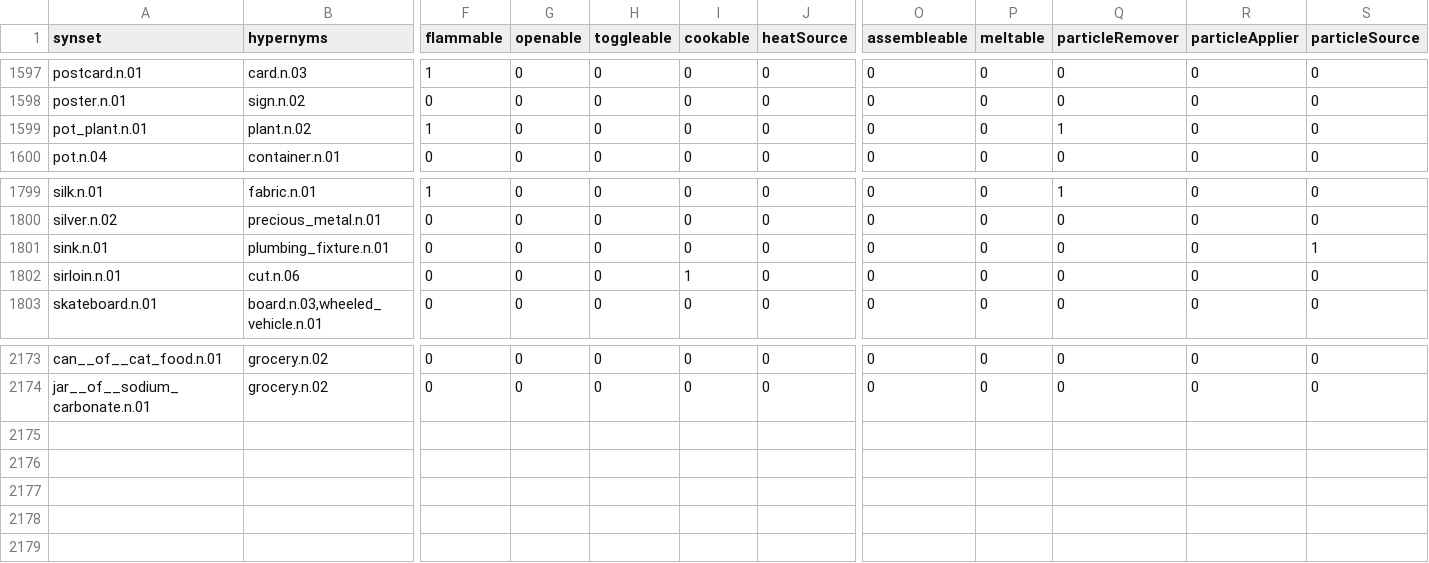
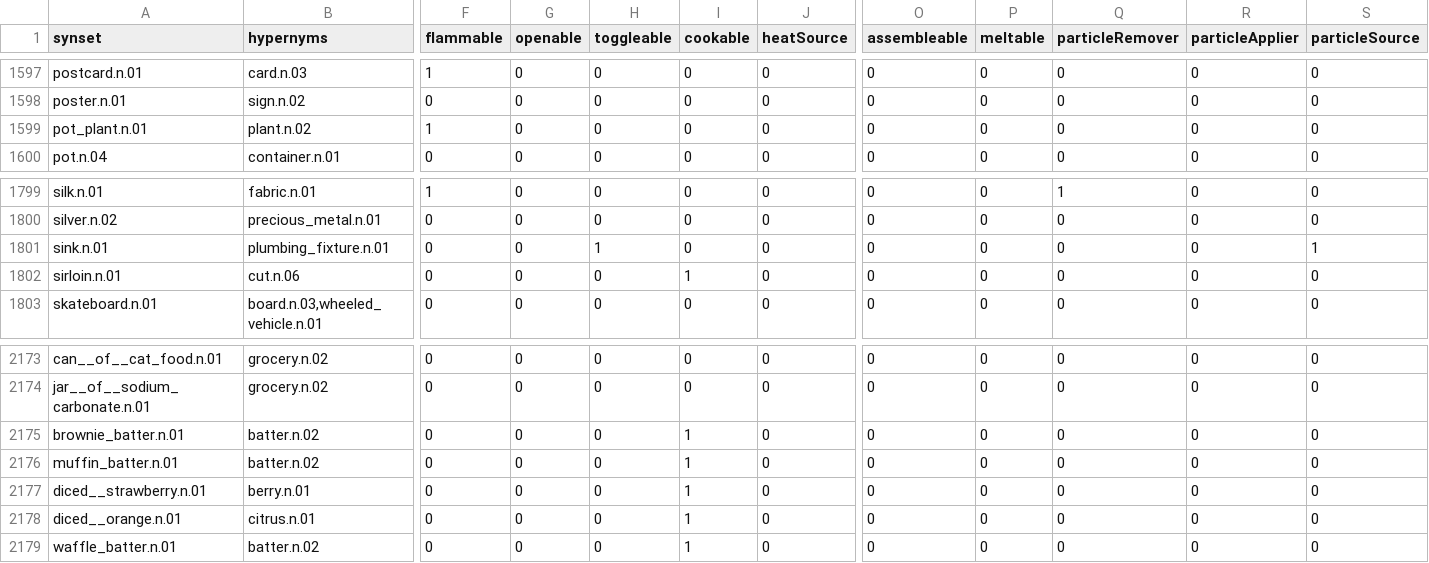
Before and after one commit to StanfordVL/bddl, a CSV file: bddl/generated_data/synsets.csv, drawn as a sheet; only a part is shown, gaps mark what is left out; rows hold the shown columns only; the diff names each change by its address in the sheet, - before the commit and + after, or states it on an @@ line.

```diff
--- a/bddl/generated_data/synsets.csv
+++ b/bddl/generated_data/synsets.csv
-Q1599 (particleRemover): 1
+Q1599 (particleRemover): 0
-H1801 (toggleable): 0
+H1801 (toggleable): 1
+row 2175: brownie_batter.n.01 | batter.n.02 | 0 | 0 | 0 | 1 | 0 | 0 | 0 | 0 | 0 | 0
+row 2176: muffin_batter.n.01 | batter.n.02 | 0 | 0 | 0 | 1 | 0 | 0 | 0 | 0 | 0 | 0
+row 2177: diced__strawberry.n.01 | berry.n.01 | 0 | 0 | 0 | 1 | 0 | 0 | 0 | 0 | 0 | 0
+row 2178: diced__orange.n.01 | citrus.n.01 | 0 | 0 | 0 | 1 | 0 | 0 | 0 | 0 | 0 | 0
+row 2179: waffle_batter.n.01 | batter.n.02 | 0 | 0 | 0 | 1 | 0 | 0 | 0 | 0 | 0 | 0
```
Also changed, not shown: bddl/generated_data/transition_map/tm_raw_data/electric_mixer.csv, bddl/generated_data/transition_map/tm_raw_data/heat_cook.csv, 26 other files.
